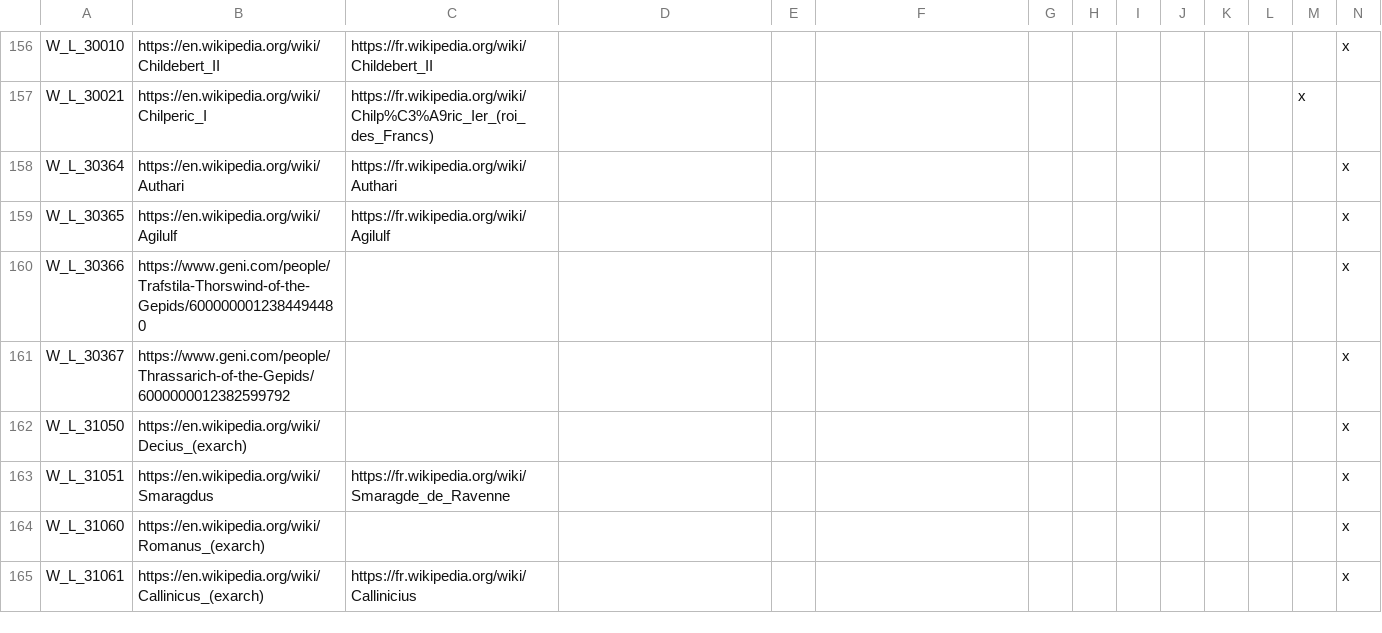
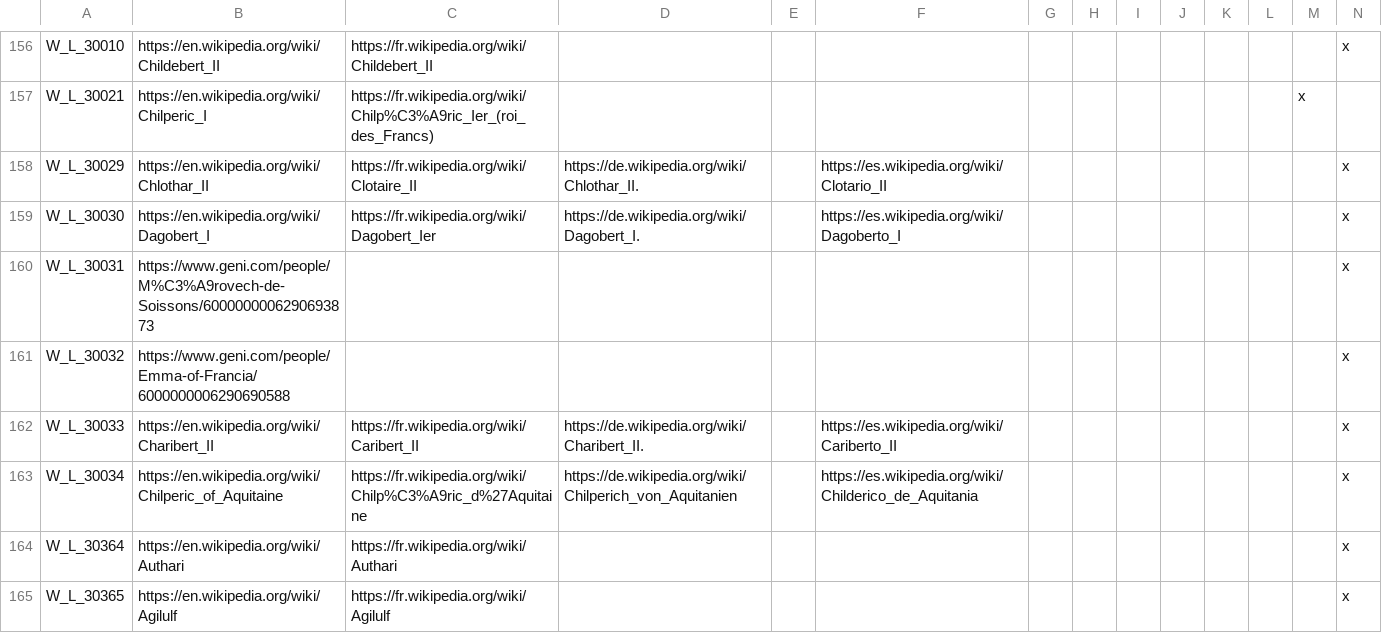
Before and after one commit to loup99/WtWSMS, a CSV file: WTWSMS/localisation/WikipediaLinks.csv, drawn as a sheet; only a part is shown, gaps mark what is left out; the shorter side is filled out with more unchanged rows; rows hold the shown columns only; the diff names each change by its address in the sheet, - before the commit and + after, or states it on an @@ line.

Commit message:
Some tweaks for Franks
- more precise Chlothar II's and Charibert II's death date
- fixed Merovech's birth date (previously he was born 7 years before his father)
- added info links for them and some other characters

```diff
--- a/WTWSMS/localisation/WikipediaLinks.csv
+++ b/WTWSMS/localisation/WikipediaLinks.csv
+row 158: W_L_30029 | https://en.wikipedia.org/wiki/Chlothar_II | https://fr.wikipedia.org/wiki/Clotaire_II | https://de.wikipedia.org/wiki/Chlothar_II. |  | https://es.wikipedia.org/wiki/Clotario_II |  |  |  |  |  |  |  | x
+row 159: W_L_30030 | https://en.wikipedia.org/wiki/Dagobert_I | https://fr.wikipedia.org/wiki/Dagobert_Ier | https://de.wikipedia.org/wiki/Dagobert_I. |  | https://es.wikipedia.org/wiki/Dagoberto_I |  |  |  |  |  |  |  | x
+row 160: W_L_30031 | https://www.geni.com/people/M%C3%A9rovech-de-Soissons/6000000006290693873 |  |  |  |  |  |  |  |  |  |  |  | x
+row 161: W_L_30032 | https://www.geni.com/people/Emma-of-Francia/6000000006290690588 |  |  |  |  |  |  |  |  |  |  |  | x
+row 162: W_L_30033 | https://en.wikipedia.org/wiki/Charibert_II | https://fr.wikipedia.org/wiki/Caribert_II | https://de.wikipedia.org/wiki/Charibert_II. |  | https://es.wikipedia.org/wiki/Cariberto_II |  |  |  |  |  |  |  | x
+row 163: W_L_30034 | https://en.wikipedia.org/wiki/Chilperic_of_Aquitaine | https://fr.wikipedia.org/wiki/Chilp%C3%A9ric_d%27Aquitaine | https://de.wikipedia.org/wiki/Chilperich_von_Aquitanien |  | https://es.wikipedia.org/wiki/Childerico_de_Aquitania |  |  |  |  |  |  |  | x
```
Also changed, not shown: 1 other file.
